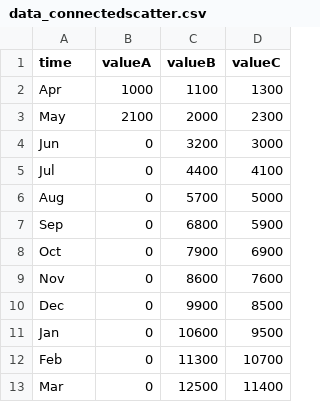
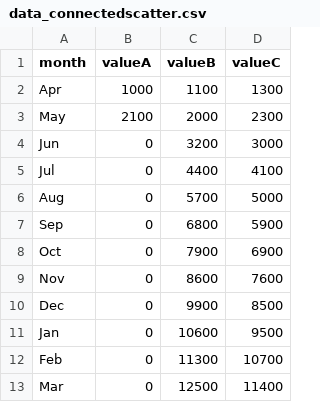
Before and after one commit to jazztarunsharma/file, a CSV file: data_connectedscatter.csv, drawn as a sheet.

Commit message:
Update data_connectedscatter.csv

```diff
--- a/data_connectedscatter.csv
+++ b/data_connectedscatter.csv
@@ -1,2 +1,2 @@
-time,valueA,valueB,valueC
+month,valueA,valueB,valueC
 Apr,1000,1100,1300
```
